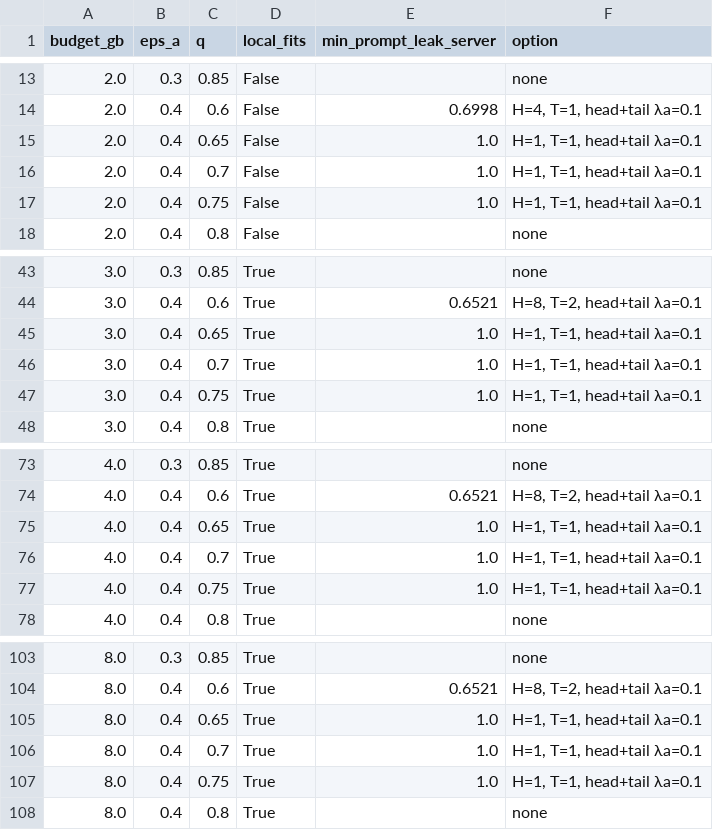
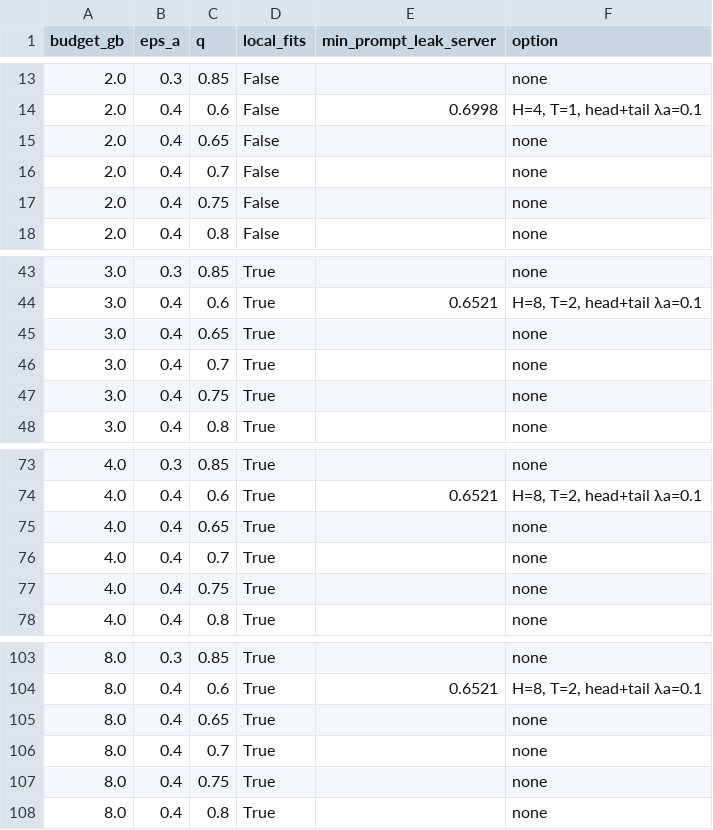
Before and after one commit to MahmoudGhoraba/adaptive-split-llm, a CSV file: step5_per_request/feasibility_min_prompt_leak.csv, drawn as a sheet; only a part is shown, gaps mark what is left out.

```diff
--- a/step5_per_request/feasibility_min_prompt_leak.csv
+++ b/step5_per_request/feasibility_min_prompt_leak.csv
@@ -14,5 +14,5 @@ budget_gb,eps_a,q,local_fits,min_prompt_leak_server,option
 2.0,0.4,0.6,False,0.6998,"H=4, T=1, head+tail λa=0.1"
-2.0,0.4,0.65,False,1.0,"H=1, T=1, head+tail λa=0.1"
-2.0,0.4,0.7,False,1.0,"H=1, T=1, head+tail λa=0.1"
-2.0,0.4,0.75,False,1.0,"H=1, T=1, head+tail λa=0.1"
+2.0,0.4,0.65,False,,none
+2.0,0.4,0.7,False,,none
+2.0,0.4,0.75,False,,none
 2.0,0.4,0.8,False,,none
@@ -44,5 +44,5 @@ budget_gb,eps_a,q,local_fits,min_prompt_leak_server,option
 3.0,0.4,0.6,True,0.6521,"H=8, T=2, head+tail λa=0.1"
-3.0,0.4,0.65,True,1.0,"H=1, T=1, head+tail λa=0.1"
-3.0,0.4,0.7,True,1.0,"H=1, T=1, head+tail λa=0.1"
-3.0,0.4,0.75,True,1.0,"H=1, T=1, head+tail λa=0.1"
+3.0,0.4,0.65,True,,none
+3.0,0.4,0.7,True,,none
+3.0,0.4,0.75,True,,none
 3.0,0.4,0.8,True,,none
@@ -74,5 +74,5 @@ budget_gb,eps_a,q,local_fits,min_prompt_leak_server,option
 4.0,0.4,0.6,True,0.6521,"H=8, T=2, head+tail λa=0.1"
-4.0,0.4,0.65,True,1.0,"H=1, T=1, head+tail λa=0.1"
-4.0,0.4,0.7,True,1.0,"H=1, T=1, head+tail λa=0.1"
-4.0,0.4,0.75,True,1.0,"H=1, T=1, head+tail λa=0.1"
+4.0,0.4,0.65,True,,none
+4.0,0.4,0.7,True,,none
+4.0,0.4,0.75,True,,none
 4.0,0.4,0.8,True,,none
@@ -104,5 +104,5 @@ budget_gb,eps_a,q,local_fits,min_prompt_leak_server,option
 8.0,0.4,0.6,True,0.6521,"H=8, T=2, head+tail λa=0.1"
-8.0,0.4,0.65,True,1.0,"H=1, T=1, head+tail λa=0.1"
-8.0,0.4,0.7,True,1.0,"H=1, T=1, head+tail λa=0.1"
-8.0,0.4,0.75,True,1.0,"H=1, T=1, head+tail λa=0.1"
+8.0,0.4,0.65,True,,none
+8.0,0.4,0.7,True,,none
+8.0,0.4,0.75,True,,none
 8.0,0.4,0.8,True,,none
```
Also changed, not shown: results/multisplit/multisplit_results.csv, step5_per_request/feasibility_grid.csv, 49 other files.
